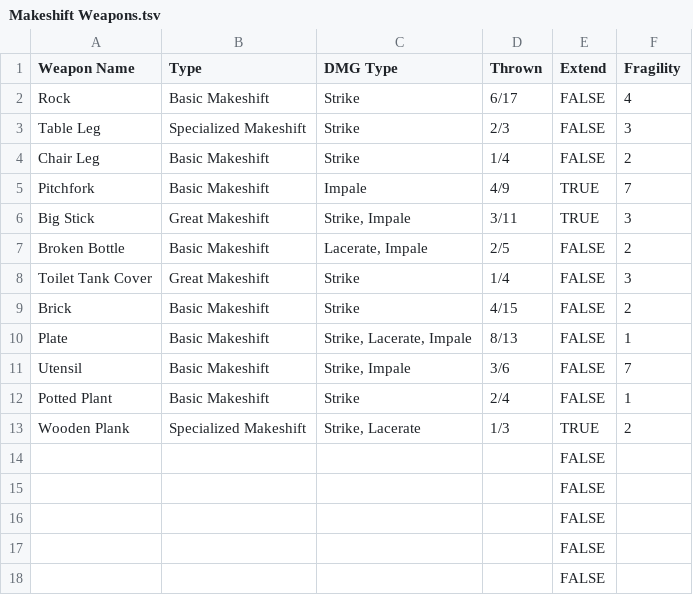
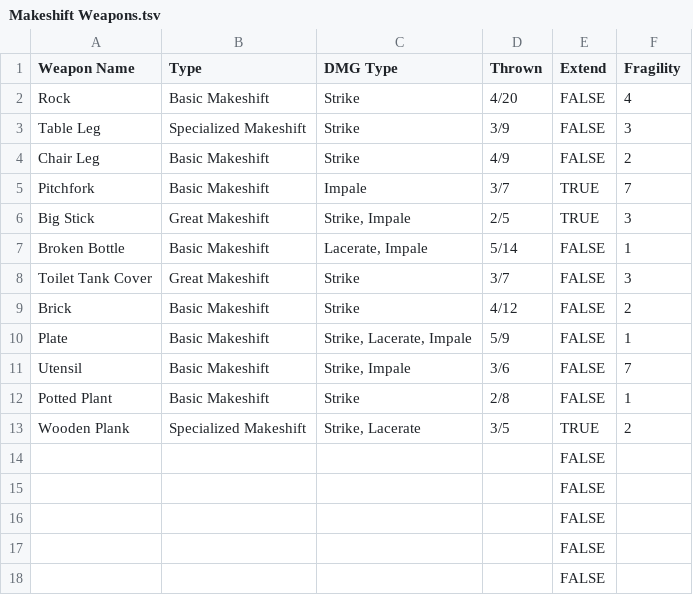
Before and after one commit to TLBainter/Mercday, a TSV file: Godot/mercday/TSVs/Makeshift Weapons.tsv, drawn as a sheet; only a part is shown.

```diff
--- a/Godot/mercday/TSVs/Makeshift Weapons.tsv
+++ b/Godot/mercday/TSVs/Makeshift Weapons.tsv
@@ -1,14 +1,14 @@
 Weapon Name	Type	DMG Type	Thrown	Extend	Fragility
-Rock	Basic Makeshift	Strike	6/17	FALSE	4
-Table Leg	Specialized Makeshift	Strike	2/3	FALSE	3
-Chair Leg	Basic Makeshift	Strike	1/4	FALSE	2
-Pitchfork	Basic Makeshift	Impale	4/9	TRUE	7
-Big Stick	Great Makeshift	Strike, Impale	3/11	TRUE	3
-Broken Bottle	Basic Makeshift	Lacerate, Impale	2/5	FALSE	2
-Toilet Tank Cover	Great Makeshift	Strike	1/4	FALSE	3
-Brick	Basic Makeshift	Strike	4/15	FALSE	2
-Plate	Basic Makeshift	Strike, Lacerate, Impale	8/13	FALSE	1
+Rock	Basic Makeshift	Strike	4/20	FALSE	4
+Table Leg	Specialized Makeshift	Strike	3/9	FALSE	3
+Chair Leg	Basic Makeshift	Strike	4/9	FALSE	2
+Pitchfork	Basic Makeshift	Impale	3/7	TRUE	7
+Big Stick	Great Makeshift	Strike, Impale	2/5	TRUE	3
+Broken Bottle	Basic Makeshift	Lacerate, Impale	5/14	FALSE	1
+Toilet Tank Cover	Great Makeshift	Strike	3/7	FALSE	3
+Brick	Basic Makeshift	Strike	4/12	FALSE	2
+Plate	Basic Makeshift	Strike, Lacerate, Impale	5/9	FALSE	1
 Utensil	Basic Makeshift	Strike, Impale	3/6	FALSE	7
-Potted Plant	Basic Makeshift	Strike	2/4	FALSE	1
-Wooden Plank	Specialized Makeshift	Strike, Lacerate	1/3	TRUE	2
+Potted Plant	Basic Makeshift	Strike	2/8	FALSE	1
+Wooden Plank	Specialized Makeshift	Strike, Lacerate	3/5	TRUE	2
 				FALSE	
```
Also changed, not shown: 32 other files.
